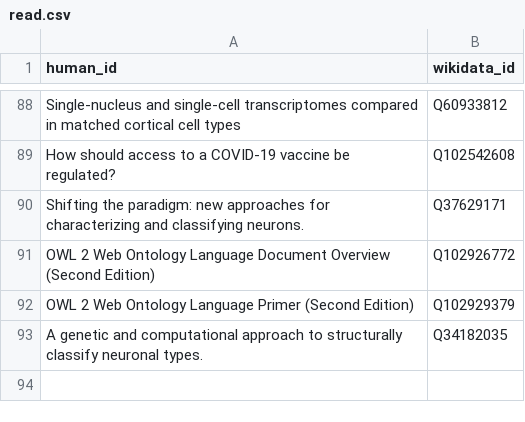
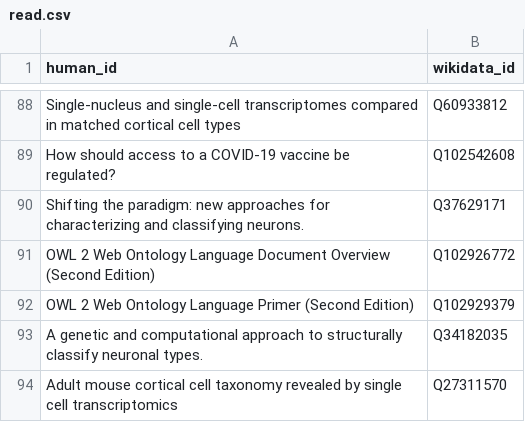
Before and after one commit to lubianat/wikidata_bib, a CSV file: read.csv, drawn as a sheet; only a part is shown, gaps mark what is left out; the diff names each change by its address in the sheet, - before the commit and + after, or states it on an @@ line.

Commit message:
read: Tasic's (nice)mouse VISp taxonomy

```diff
--- a/read.csv
+++ b/read.csv
+row 94: Adult mouse cortical cell taxonomy revealed by single cell transcriptomics | Q27311570
```
Also changed, not shown: 3 other files.
